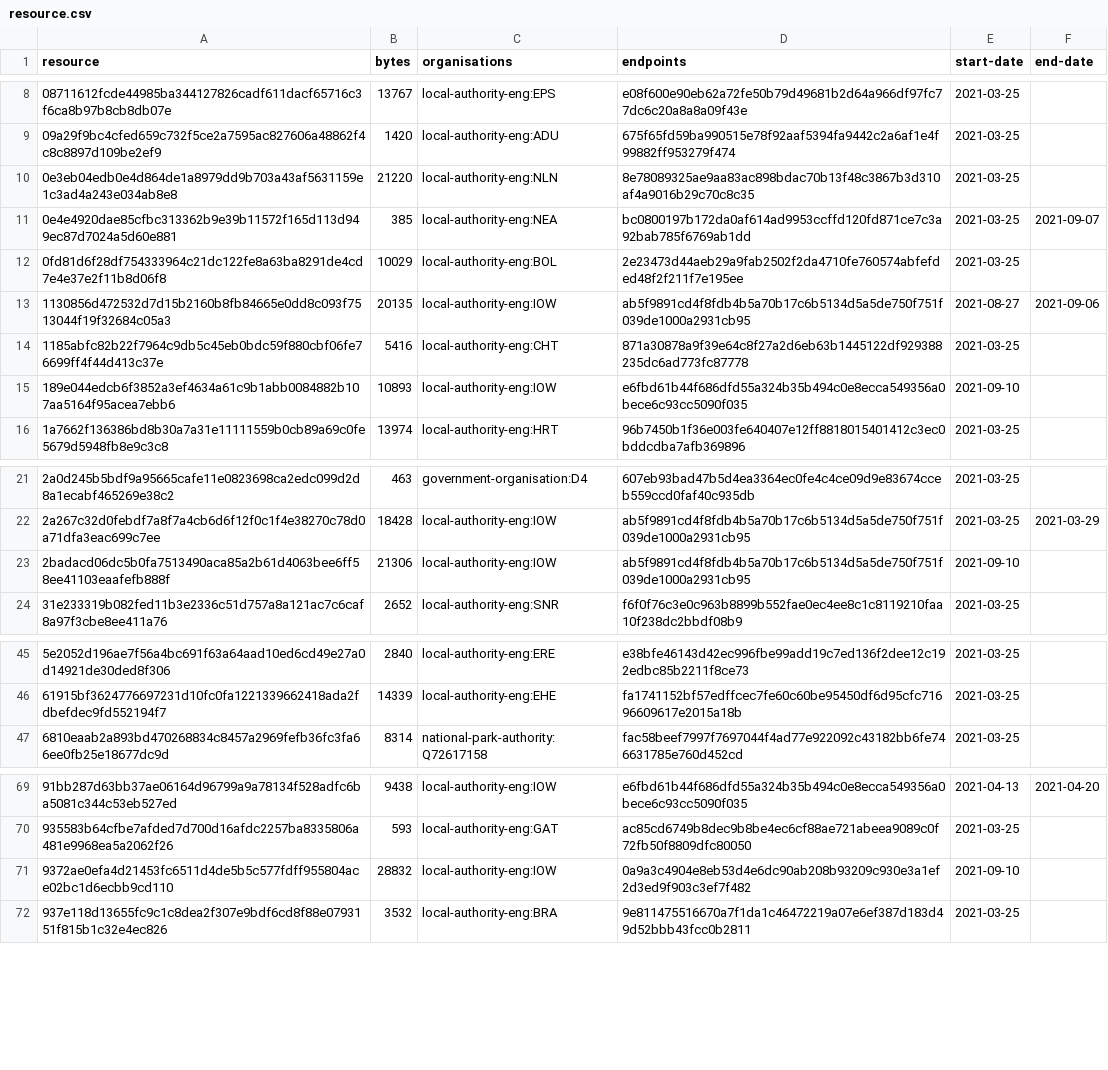
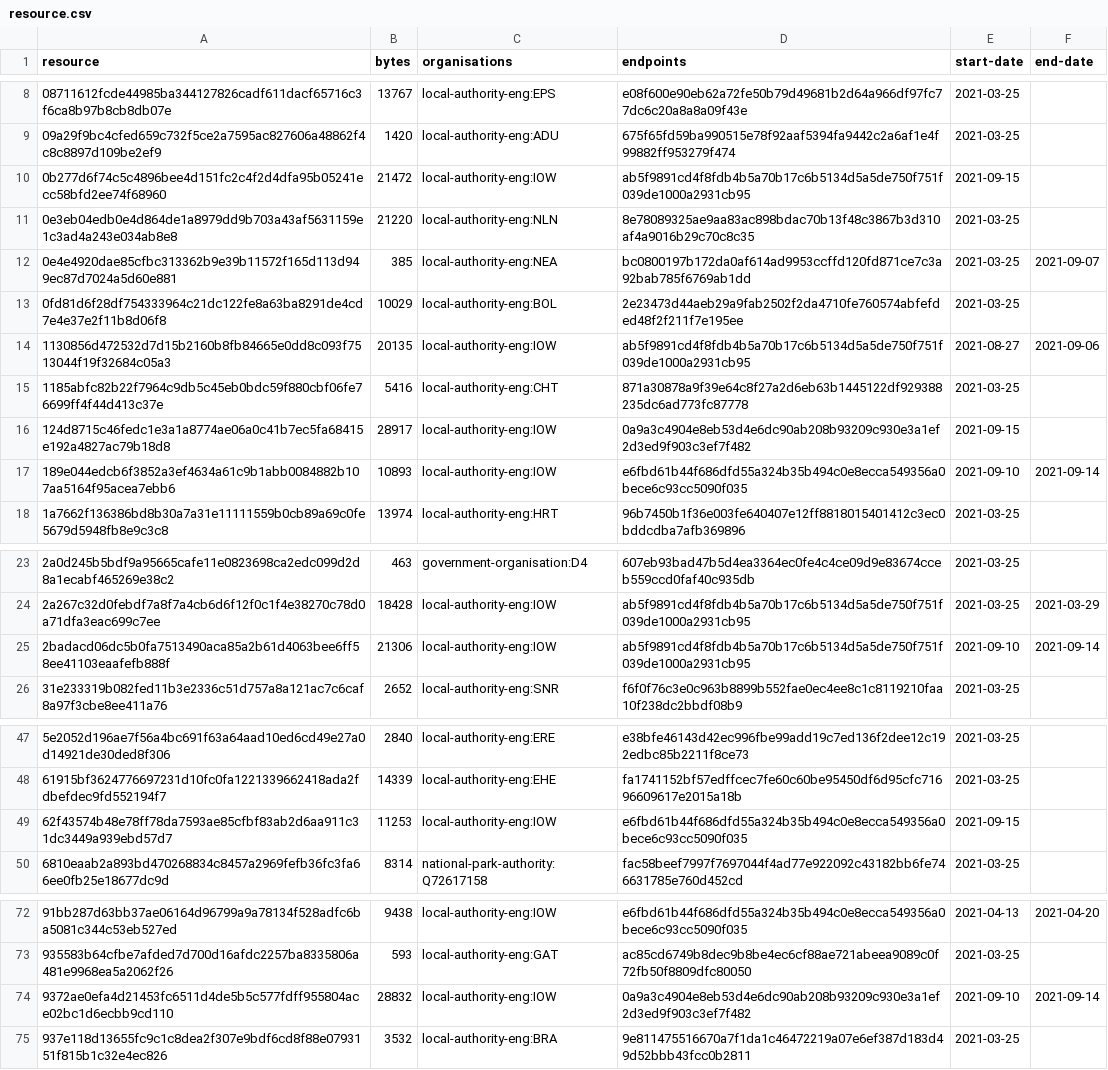
Before and after one commit to digital-land/developer-contributions-collection, a CSV file: collection/resource.csv, drawn as a sheet; only a part is shown, gaps mark what is left out.

Commit message:
Collection 2021-09-15

```diff
--- a/collection/resource.csv
+++ b/collection/resource.csv
@@ -9,2 +9,3 @@ resource,bytes,organisations,endpoints,start-date,end-date
 09a29f9bc4cfed659c732f5ce2a7595ac827606a48862f4c8c8897d109be2ef9,1420,local-authority-eng:ADU,675f65fd59ba990515e78f92aaf5394fa9442c2a6af1e4f99882ff953279f474,2021-03-25,
+0b277d6f74c5c4896bee4d151fc2c4f2d4dfa95b05241ecc58bfd2ee74f68960,21472,local-authority-eng:IOW,ab5f9891cd4f8fdb4b5a70b17c6b5134d5a5de750f751f039de1000a2931cb95,2021-09-15,
 0e3eb04edb0e4d864de1a8979dd9b703a43af5631159e1c3ad4a243e034ab8e8,21220,local-authority-eng:NLN,8e78089325ae9aa83ac898bdac70b13f48c3867b3d310af4a9016b29c70c8c35,2021-03-25,
@@ -14,3 +15,4 @@ resource,bytes,organisations,endpoints,start-date,end-date
 1185abfc82b22f7964c9db5c45eb0bdc59f880cbf06fe76699ff4f44d413c37e,5416,local-authority-eng:CHT,871a30878a9f39e64c8f27a2d6eb63b1445122df929388235dc6ad773fc87778,2021-03-25,
-189e044edcb6f3852a3ef4634a61c9b1abb0084882b107aa5164f95acea7ebb6,10893,local-authority-eng:IOW,e6fbd61b44f686dfd55a324b35b494c0e8ecca549356a0bece6c93cc5090f035,2021-09-10,
+124d8715c46fedc1e3a1a8774ae06a0c41b7ec5fa68415e192a4827ac79b18d8,28917,local-authority-eng:IOW,0a9a3c4904e8eb53d4e6dc90ab208b93209c930e3a1ef2d3ed9f903c3ef7f482,2021-09-15,
+189e044edcb6f3852a3ef4634a61c9b1abb0084882b107aa5164f95acea7ebb6,10893,local-authority-eng:IOW,e6fbd61b44f686dfd55a324b35b494c0e8ecca549356a0bece6c93cc5090f035,2021-09-10,2021-09-14
 1a7662f136386bd8b30a7a31e11111559b0cb89a69c0fe5679d5948fb8e9c3c8,13974,local-authority-eng:HRT,96b7450b1f36e003fe640407e12ff8818015401412c3ec0bddcdba7afb369896,2021-03-25,
@@ -22,3 +24,3 @@ resource,bytes,organisations,endpoints,start-date,end-date
 2a267c32d0febdf7a8f7a4cb6d6f12f0c1f4e38270c78d0a71dfa3eac699c7ee,18428,local-authority-eng:IOW,ab5f9891cd4f8fdb4b5a70b17c6b5134d5a5de750f751f039de1000a2931cb95,2021-03-25,2021-03-29
-2badacd06dc5b0fa7513490aca85a2b61d4063bee6ff58ee41103eaafefb888f,21306,local-authority-eng:IOW,ab5f9891cd4f8fdb4b5a70b17c6b5134d5a5de750f751f039de1000a2931cb95,2021-09-10,
+2badacd06dc5b0fa7513490aca85a2b61d4063bee6ff58ee41103eaafefb888f,21306,local-authority-eng:IOW,ab5f9891cd4f8fdb4b5a70b17c6b5134d5a5de750f751f039de1000a2931cb95,2021-09-10,2021-09-14
 31e233319b082fed11b3e2336c51d757a8a121ac7c6caf8a97f3cbe8ee411a76,2652,local-authority-eng:SNR,f6f0f76c3e0c963b8899b552fae0ec4ee8c1c8119210faa10f238dc2bbdf08b9,2021-03-25,
@@ -46,2 +48,3 @@ resource,bytes,organisations,endpoints,start-date,end-date
 61915bf3624776697231d10fc0fa1221339662418ada2fdbefdec9fd552194f7,14339,local-authority-eng:EHE,fa1741152bf57edffcec7fe60c60be95450df6d95cfc71696609617e2015a18b,2021-03-25,
+62f43574b48e78ff78da7593ae85cfbf83ab2d6aa911c31dc3449a939ebd57d7,11253,local-authority-eng:IOW,e6fbd61b44f686dfd55a324b35b494c0e8ecca549356a0bece6c93cc5090f035,2021-09-15,
 6810eaab2a893bd470268834c8457a2969fefb36fc3fa66ee0fb25e18677dc9d,8314,national-park-authority:Q72617158,fac58beef7997f7697044f4ad77e922092c43182bb6fe746631785e760d452cd,2021-03-25,
@@ -70,3 +73,3 @@ resource,bytes,organisations,endpoints,start-date,end-date
 935583b64cfbe7afded7d700d16afdc2257ba8335806a481e9968ea5a2062f26,593,local-authority-eng:GAT,ac85cd6749b8dec9b8be4ec6cf88ae721abeea9089c0f72fb50f8809dfc80050,2021-03-25,
-9372ae0efa4d21453fc6511d4de5b5c577fdff955804ace02bc1d6ecbb9cd110,28832,local-authority-eng:IOW,0a9a3c4904e8eb53d4e6dc90ab208b93209c930e3a1ef2d3ed9f903c3ef7f482,2021-09-10,
+9372ae0efa4d21453fc6511d4de5b5c577fdff955804ace02bc1d6ecbb9cd110,28832,local-authority-eng:IOW,0a9a3c4904e8eb53d4e6dc90ab208b93209c930e3a1ef2d3ed9f903c3ef7f482,2021-09-10,2021-09-14
 937e118d13655fc9c1c8dea2f307e9bdf6cd8f88e0793151f815b1c32e4ec826,3532,local-authority-eng:BRA,9e811475516670a7f1da1c46472219a07e6ef387d183d49d52bbb43fcc0b2811,2021-03-25,
```
Also changed, not shown: 1 other file.
